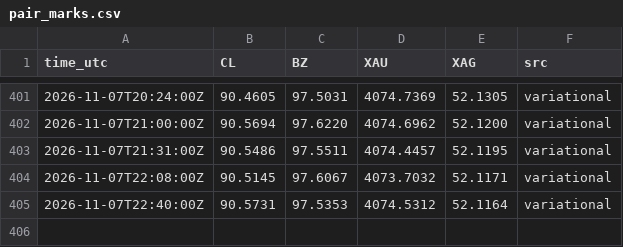
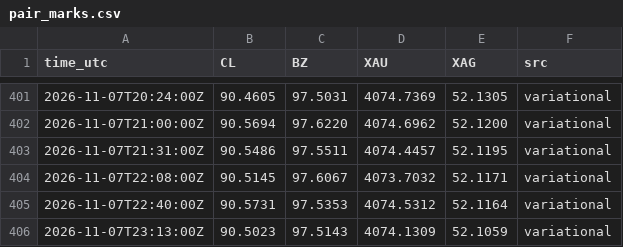
Before and after one commit to googoo0212-glitch/oi-monitor, a CSV file: data/pair_marks.csv, drawn as a sheet; only a part is shown, gaps mark what is left out.

Commit message:
pair marks 23:13Z

```diff
--- a/data/pair_marks.csv
+++ b/data/pair_marks.csv
@@ -405 +405,2 @@ time_utc,CL,BZ,XAU,XAG,src
 2026-11-07T22:40:00Z,90.5731,97.5353,4074.5312,52.1164,variational
+2026-11-07T23:13:00Z,90.5023,97.5143,4074.1309,52.1059,variational
```
